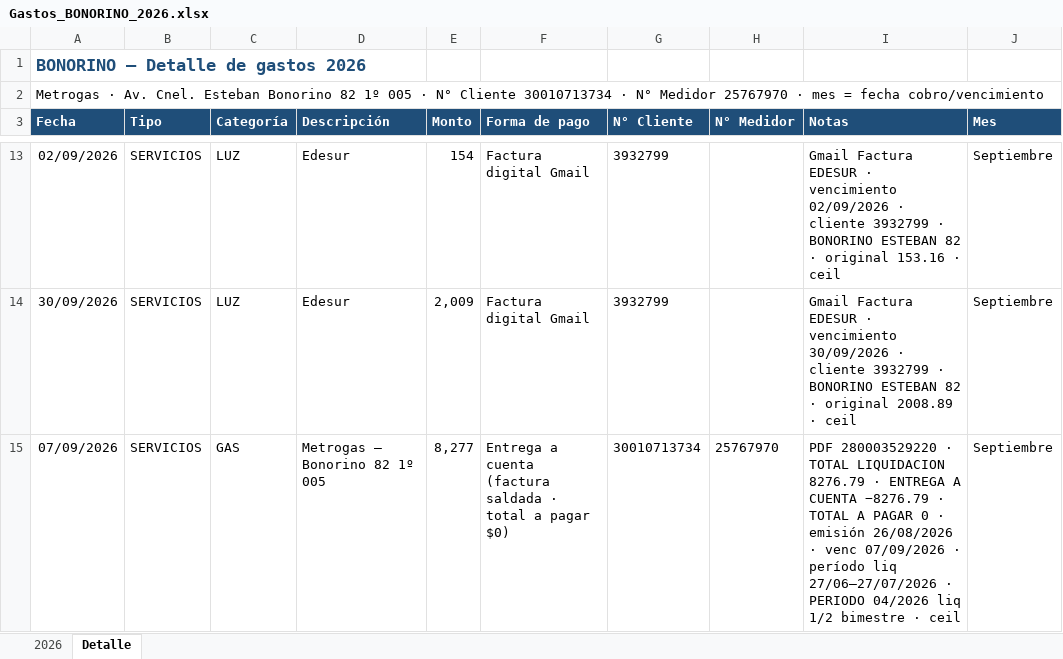
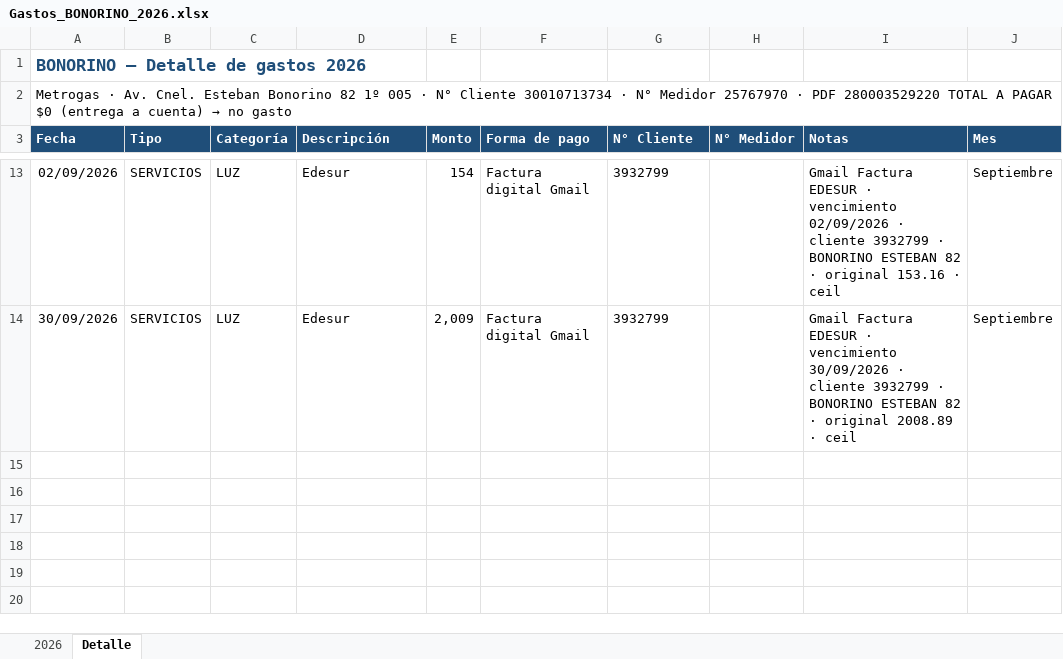
Before and after one commit to solzito148/budget, an Excel workbook: BONORINO/Gastos_BONORINO_2026.xlsx, sheet Detalle, drawn as a sheet; only a part is shown, gaps mark what is left out; values as stored, in another font and other column widths than the file's, no borders; the diff names each change by its address in the sheet, - before the commit and + after, or states it on an @@ line.

```diff
--- a/BONORINO/Gastos_BONORINO_2026.xlsx (sheet Detalle)
+++ b/BONORINO/Gastos_BONORINO_2026.xlsx (sheet Detalle)
@@ A2 (Fecha): …25767970 · mes = fecha cobro/vencimiento → …25767970 · PDF 280003529220 TOTAL A PAGAR $0 (entrega a cuenta) → no gasto @@
-row 15: 07/09/2026 | SERVICIOS | GAS | Metrogas — Bonorino 82 1º 005 | 8,277 | Entrega a cuenta (factura saldada · total a pagar $0) | 30010713734 | 25767970 | PDF 280003529220 · TOTAL LIQUIDACION 8276.79 · ENTREGA A CUENTA −8276.79 · TOTAL A PAGAR 0 · emisión 26/08/2026 · venc 07/09/2026 · período liq 27/06–27/07/2026 · PERIODO 04/2026 liq 1/2 bimestre · ceil | Septiembre
```
Also changed, not shown: sheet 2026, 1 other file.
